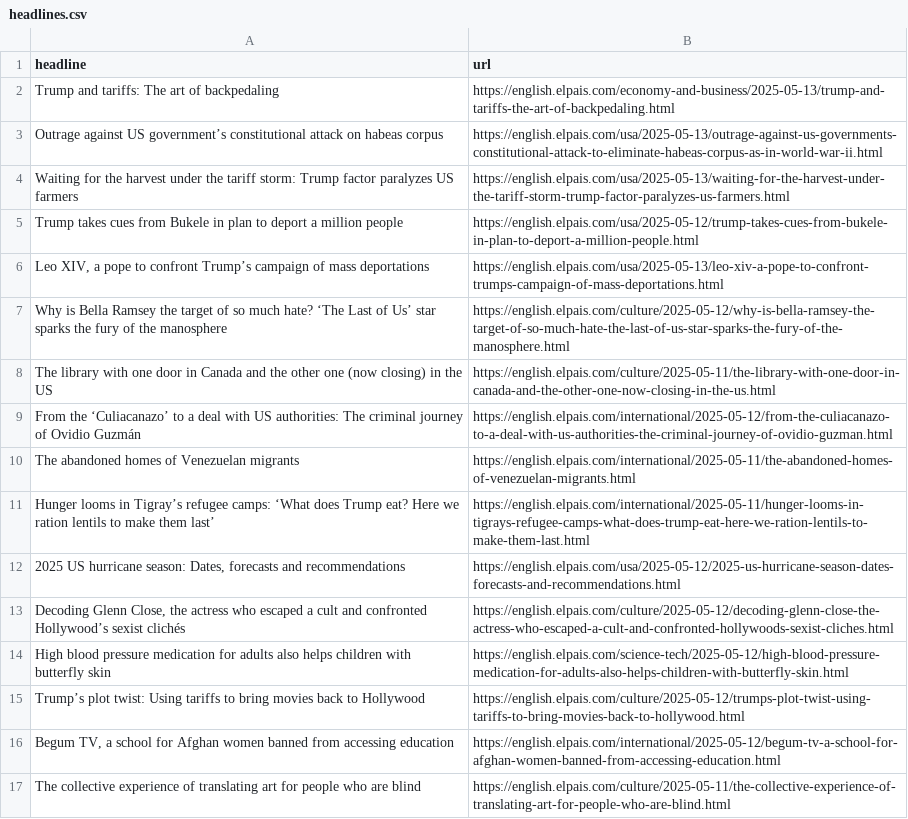
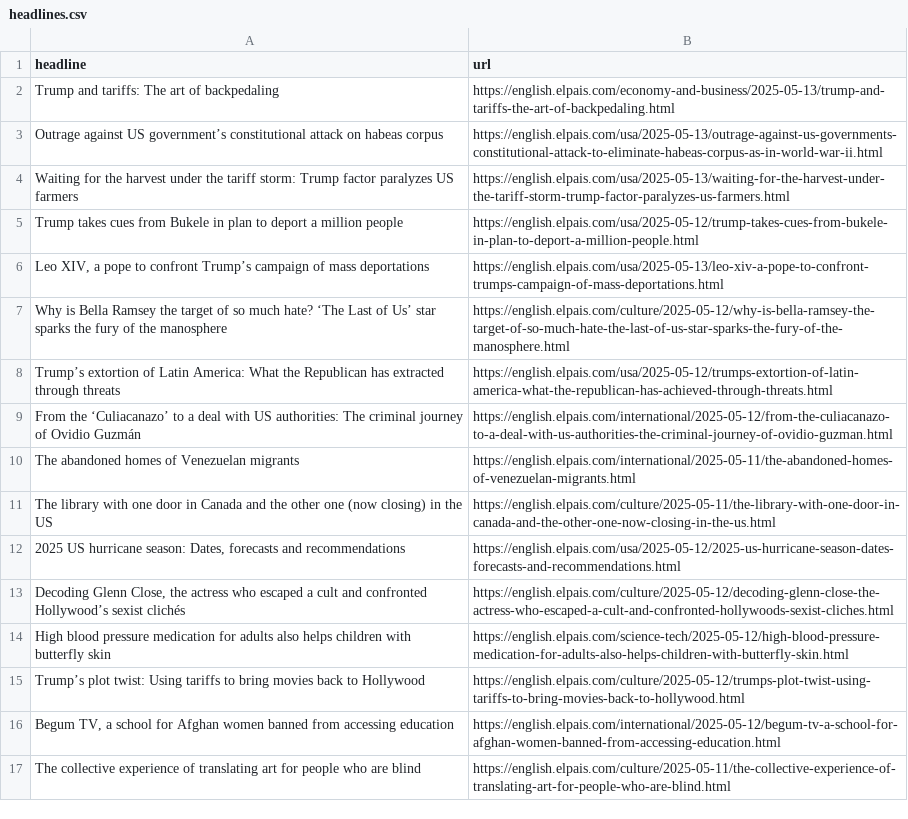
Before and after one commit to rtalabong/el-pais-scraper, a CSV file: headlines.csv, drawn as a sheet; only a part is shown.

```diff
--- a/headlines.csv
+++ b/headlines.csv
@@ -7,6 +7,6 @@ Trump takes cues from Bukele in plan to deport a million people,https://english.
 Why is Bella Ramsey the target of so much hate? ‘The Last of Us’ star sparks the fury of the manosphere,https://english.elpais.com/culture/2025-05-12/why-is-bella-ramsey-the-target-of-so-much-hate-the-last-of-us-star-sparks-the-fury-of-the-manosphere.html
-The library with one door in Canada and the other one (now closing) in the US,https://english.elpais.com/culture/2025-05-11/the-library-with-one-door-in-canada-and-the-other-one-now-closing-in-the-us.html
+Trump’s extortion of Latin America: What the Republican has extracted through threats,https://english.elpais.com/usa/2025-05-12/trumps-extortion-of-latin-america-what-the-republican-has-achieved-through-threats.html
 From the ‘Culiacanazo’ to a deal with US authorities: The criminal journey of Ovidio Guzmán,https://english.elpais.com/international/2025-05-12/from-the-culiacanazo-to-a-deal-with-us-authorities-the-criminal-journey-of-ovidio-guzman.html
 The abandoned homes of Venezuelan migrants,https://english.elpais.com/international/2025-05-11/the-abandoned-homes-of-venezuelan-migrants.html
-Hunger looms in Tigray’s refugee camps: ‘What does Trump eat? Here we ration lentils to make them last’,https://english.elpais.com/international/2025-05-11/hunger-looms-in-tigrays-refugee-camps-what-does-trump-eat-here-we-ration-lentils-to-make-them-last.html
+The library with one door in Canada and the other one (now closing) in the US,https://english.elpais.com/culture/2025-05-11/the-library-with-one-door-in-canada-and-the-other-one-now-closing-in-the-us.html
 "2025 US hurricane season: Dates, forecasts and recommendations",https://english.elpais.com/usa/2025-05-12/2025-us-hurricane-season-dates-forecasts-and-recommendations.html
```
